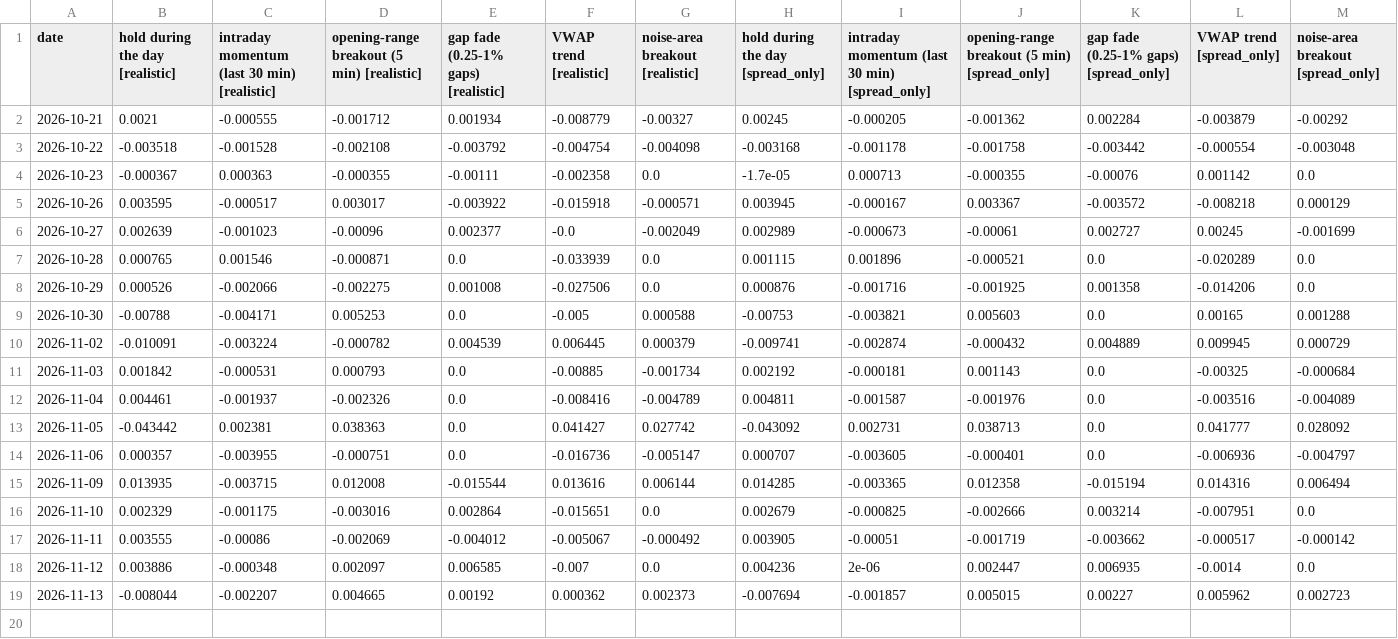
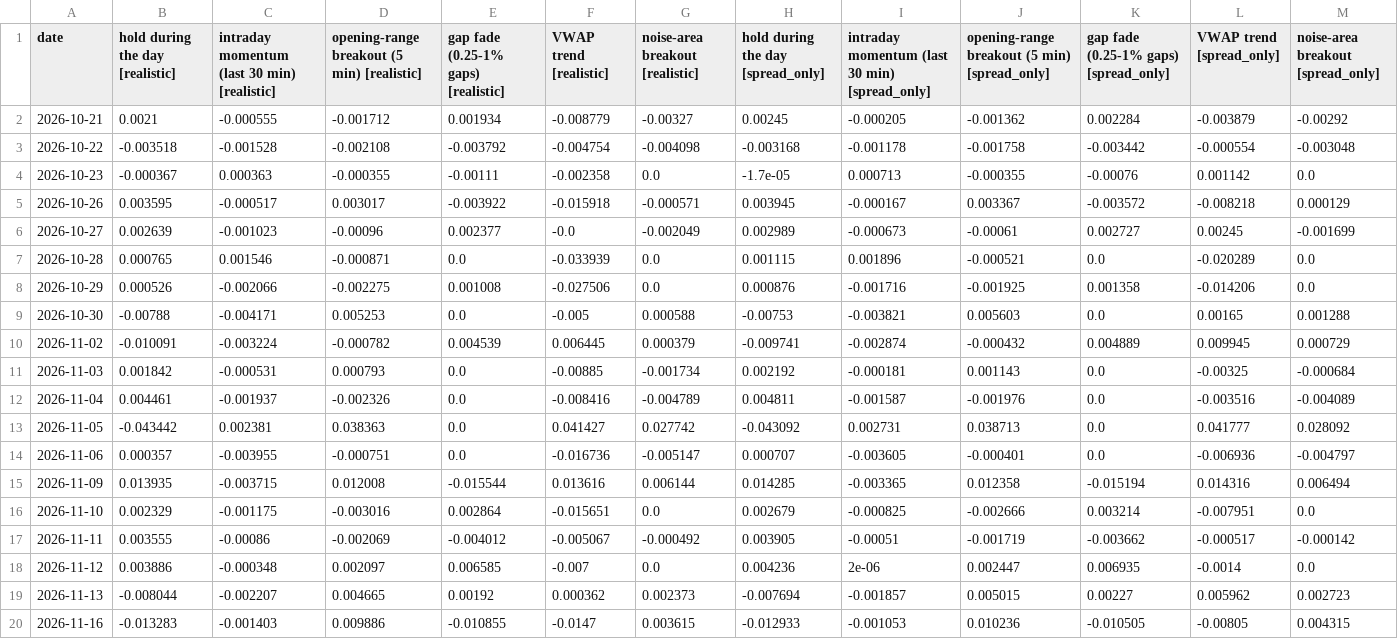
Before and after one commit to ahmedcharamand33-dotcom/ruflo, a CSV file: examples/trading-lab/paper/intraday_forward.csv, drawn as a sheet; the diff names each change by its address in the sheet, - before the commit and + after, or states it on an @@ line.

```diff
--- a/examples/trading-lab/paper/intraday_forward.csv
+++ b/examples/trading-lab/paper/intraday_forward.csv
+row 20: 2026-11-16 | -0.013283 | -0.001403 | 0.009886 | -0.010855 | -0.0147 | 0.003615 | -0.012933 | -0.001053 | 0.010236 | -0.010505 | -0.00805 | 0.004315
```
Also changed, not shown: examples/trading-lab/paper/price_check.csv, examples/trading-lab/paper/spy_intraday/2026-11.csv, 5 other files.
